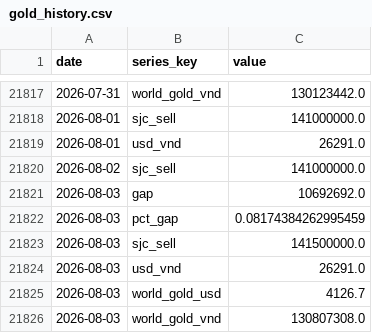
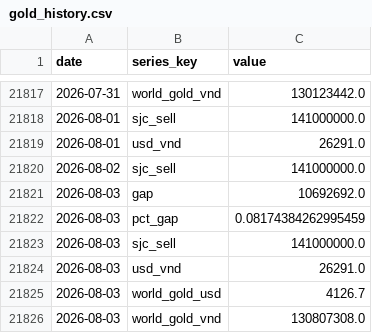
Before and after one commit to BrosPartners/liquidity-crawler, a CSV file: data/gold_history.csv, drawn as a sheet; only a part is shown, gaps mark what is left out; the diff covers the shown part only.

```diff
--- a/data/gold_history.csv
+++ b/data/gold_history.csv
@@ -21822,3 +21822,3 @@ date,series_key,value
 2026-08-03,pct_gap,0.08174384262995459
-2026-08-03,sjc_sell,141500000.0
+2026-08-03,sjc_sell,141000000.0
 2026-08-03,usd_vnd,26291.0
```
Also changed, not shown: 1 added row and 181 edited cells elsewhere in this file, 2 other files.
